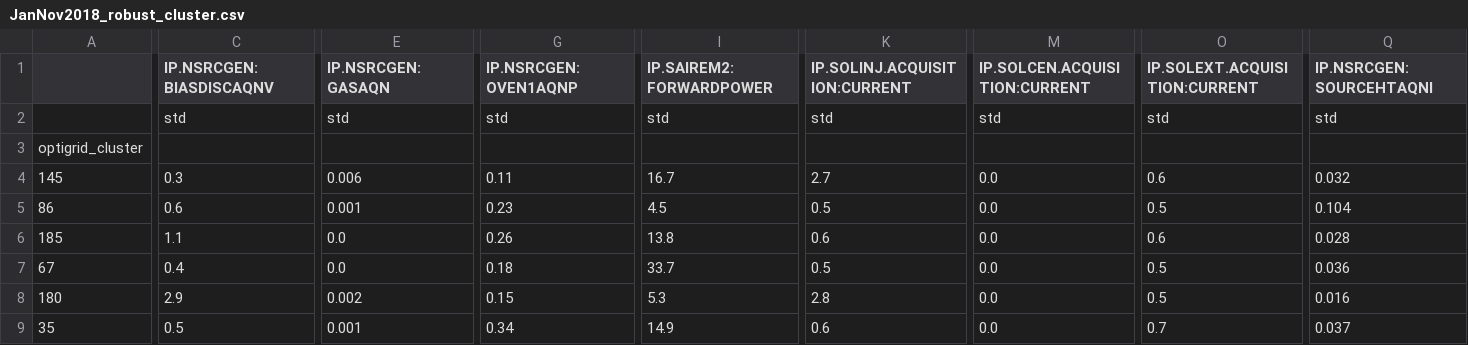
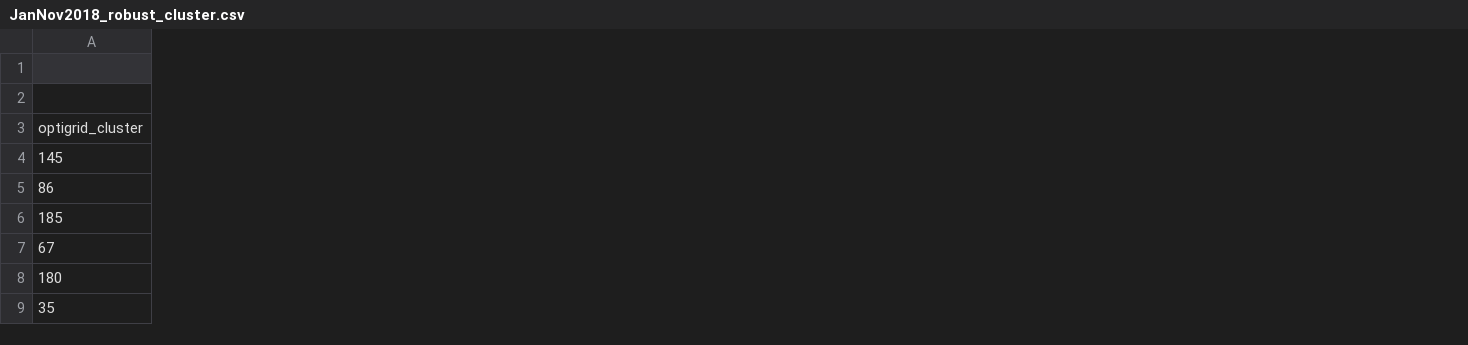
Before and after one commit to mexxexx/ionsrcopt, a CSV file: visualization/Results/JanNov2018_robust_cluster.csv, drawn as a sheet; only a part is shown, gaps mark what is left out; the diff covers the shown part only; the diff names each change by its address in the sheet, - before the commit and + after, or states it on an @@ line.

```diff
--- a/visualization/Results/JanNov2018_robust_cluster.csv
+++ b/visualization/Results/JanNov2018_robust_cluster.csv
-column C (IP.NSRCGEN:BIASDISCAQNV), rows 2-9: std |  | 0.3 | 0.6 | 1.1 | 0.4 | 2.9 | 0.5
-column E (IP.NSRCGEN:GASAQN), rows 2-9: std |  | 0.006 | 0.001 | 0.0 | 0.0 | 0.002 | 0.001
-column G (IP.NSRCGEN:OVEN1AQNP), rows 2-9: std |  | 0.11 | 0.23 | 0.26 | 0.18 | 0.15 | 0.34
-column I (IP.SAIREM2:FORWARDPOWER), rows 2-9: std |  | 16.7 | 4.5 | 13.8 | 33.7 | 5.3 | 14.9
-column K (IP.SOLINJ.ACQUISITION:CURRENT), rows 2-9: std |  | 2.7 | 0.5 | 0.6 | 0.5 | 2.8 | 0.6
-column M (IP.SOLCEN.ACQUISITION:CURRENT), rows 2-9: std |  | 0.0 | 0.0 | 0.0 | 0.0 | 0.0 | 0.0
-column O (IP.SOLEXT.ACQUISITION:CURRENT), rows 2-9: std |  | 0.6 | 0.5 | 0.6 | 0.5 | 0.5 | 0.7
-column Q (IP.NSRCGEN:SOURCEHTAQNI), rows 2-9: std |  | 0.032 | 0.104 | 0.028 | 0.036 | 0.016 | 0.037
```
Also changed, not shown: 1 removed column elsewhere in this file, 3 other files.
